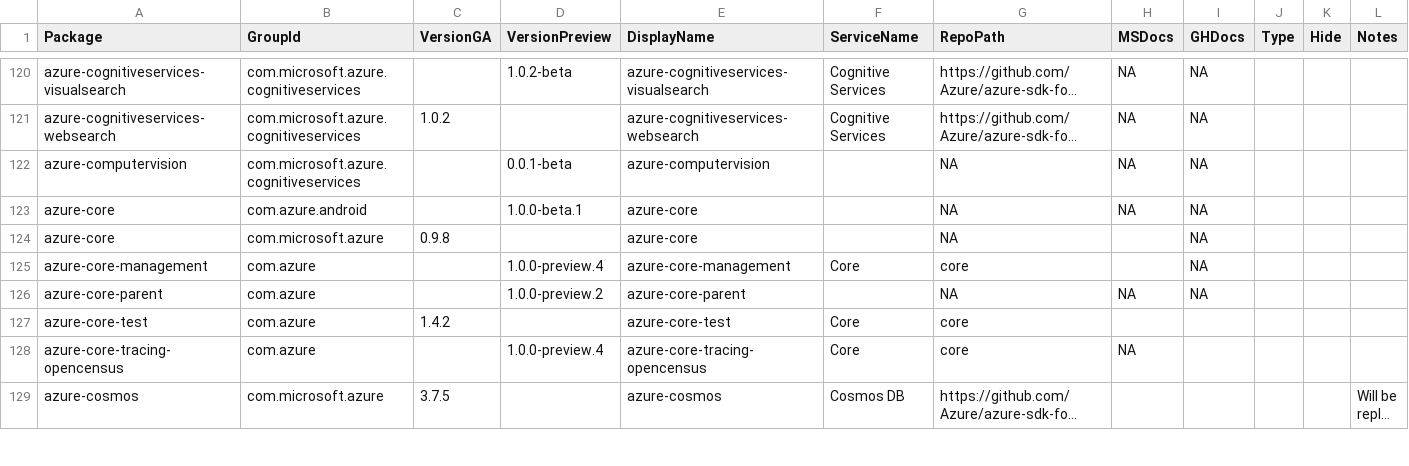
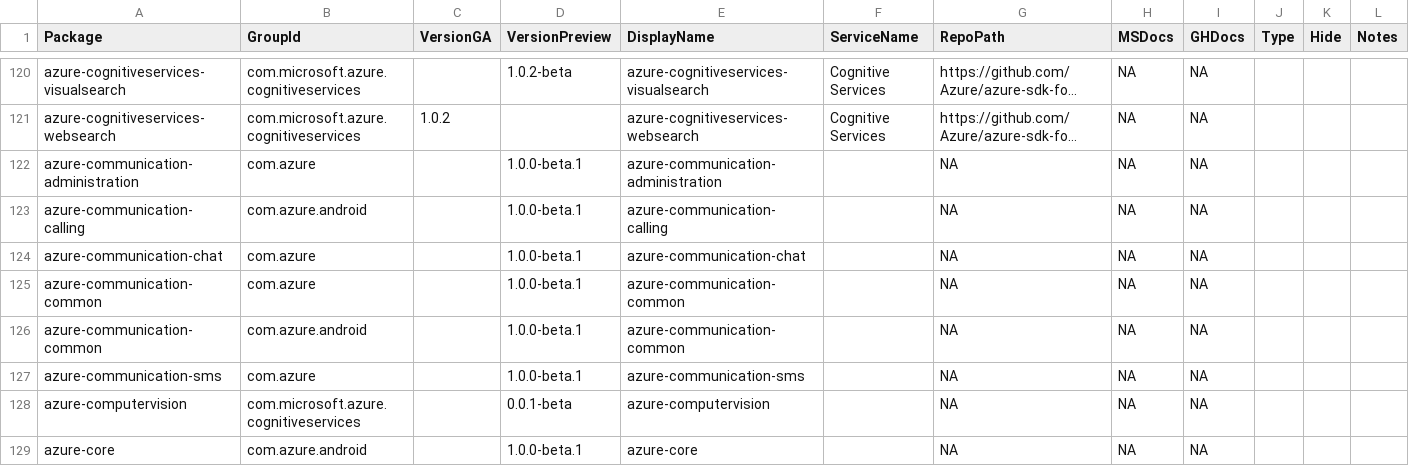
Before and after one commit to Azure/azure-sdk, a CSV file: _data/releases/latest/java-packages.csv, drawn as a sheet; only a part is shown, gaps mark what is left out; the shorter side is filled out with more unchanged rows; long unchanged cells end in …; the diff names each change by its address in the sheet, - before the commit and + after, or states it on an @@ line.

Commit message:
Update package index with latest published versions

```diff
--- a/_data/releases/latest/java-packages.csv
+++ b/_data/releases/latest/java-packages.csv
+row 122: azure-communication-administration | com.azure |  | 1.0.0-beta.1 | azure-communication-administration |  | NA | NA | NA
+row 123: azure-communication-calling | com.azure.android |  | 1.0.0-beta.1 | azure-communication-calling |  | NA | NA | NA
+row 124: azure-communication-chat | com.azure |  | 1.0.0-beta.1 | azure-communication-chat |  | NA | NA | NA
+row 125: azure-communication-common | com.azure |  | 1.0.0-beta.1 | azure-communication-common |  | NA | NA | NA
+row 126: azure-communication-common | com.azure.android |  | 1.0.0-beta.1 | azure-communication-common |  | NA | NA | NA
+row 127: azure-communication-sms | com.azure |  | 1.0.0-beta.1 | azure-communication-sms |  | NA | NA | NA
```
Also changed, not shown: _data/releases/latest/c-packages.csv, _data/releases/latest/dotnet-packages.csv, 2 other files.
